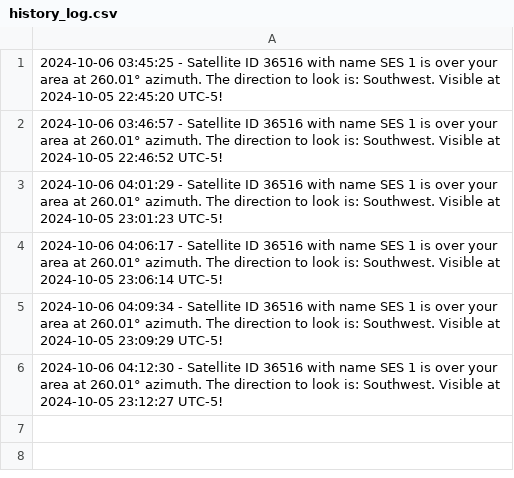
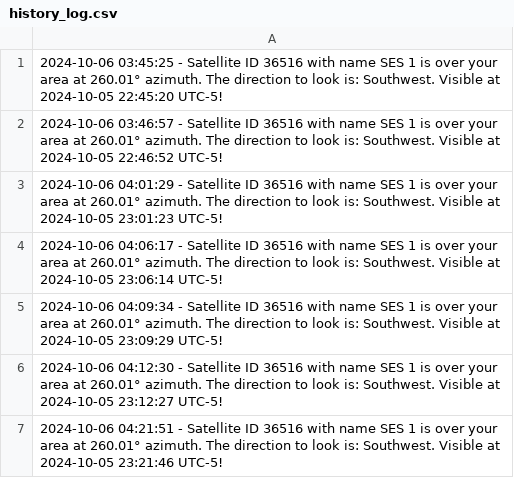
Before and after one commit to JorgeCardona/satellite_notifier, a CSV file: satellite_history/history_log.csv, drawn as a sheet; the diff names each change by its address in the sheet, - before the commit and + after, or states it on an @@ line.

Commit message:
Automated Change - 2024-10-06 04:21:51

```diff
--- a/satellite_history/history_log.csv
+++ b/satellite_history/history_log.csv
+row 7: 2024-10-06 04:21:51 - Satellite ID 36516 with name SES 1 is over your area at 260.01° azimuth. The direction to look is: Southwest. Visible at 2024-10-05 23:21:46 UTC-5!
```
